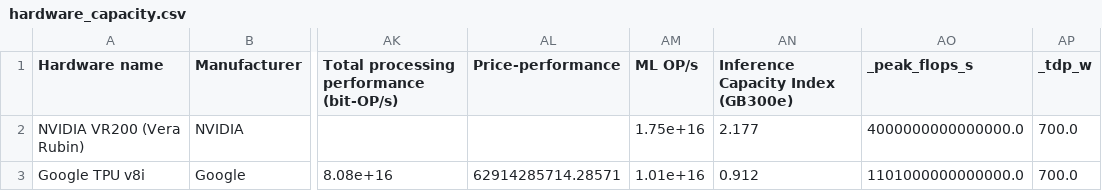
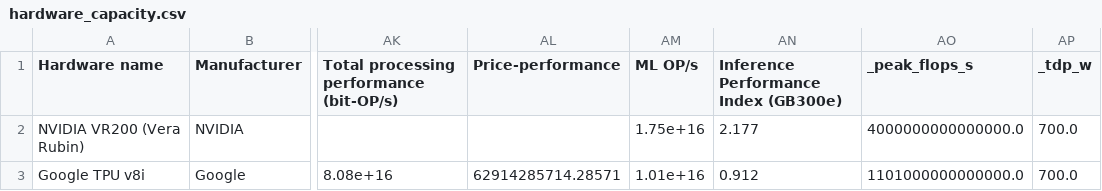
Before and after one commit to sjpb01/Compute-Dashboard, a CSV file: out/hardware_capacity.csv, drawn as a sheet; only a part is shown, gaps mark what is left out; the diff names each change by its address in the sheet, - before the commit and + after, or states it on an @@ line.

```diff
--- a/out/hardware_capacity.csv
+++ b/out/hardware_capacity.csv
-AN1: Inference Capacity Index (GB300e)
+AN1: Inference Performance Index (GB300e)
```
Also changed, not shown: out/datacenters_capacity.csv, 1 other file.
